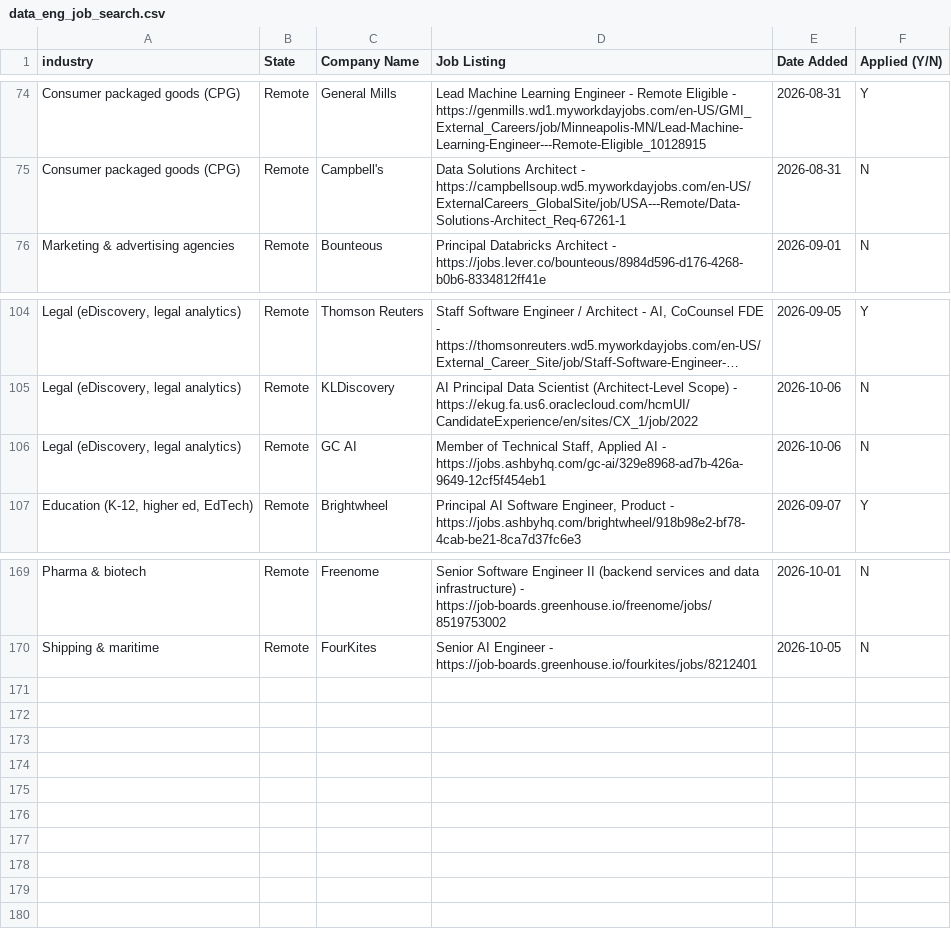
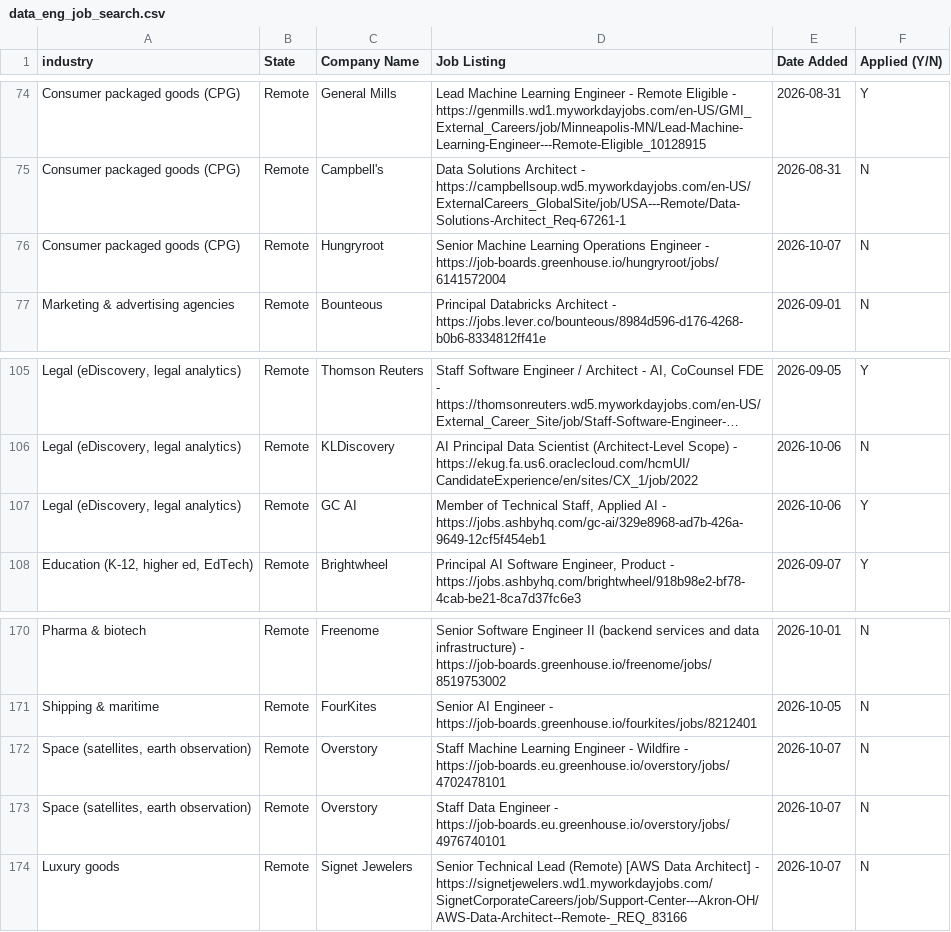
Before and after one commit to sandervw/job-search, a CSV file: data_eng_job_search.csv, drawn as a sheet; only a part is shown, gaps mark what is left out; long unchanged cells end in …; addresses are those after the commit; the diff names each change by its address in the sheet, - before the commit and + after, or states it on an @@ line.

```diff
--- a/data_eng_job_search.csv
+++ b/data_eng_job_search.csv
+row 76: Consumer packaged goods (CPG) | Remote | Hungryroot | Senior Machine Learning Operations Engineer - https://job-boards.greenhouse.io/hungryroot/jobs/6141572004 | 2026-10-07 | N
-F107 (Applied (Y/N)): N
+F107 (Applied (Y/N)): Y
+row 172: Space (satellites, earth observation) | Remote | Overstory | Staff Machine Learning Engineer - Wildfire - https://job-boards.eu.greenhouse.io/overstory/jobs/4702478101 | 2026-10-07 | N
+row 173: Space (satellites, earth observation) | Remote | Overstory | Staff Data Engineer - https://job-boards.eu.greenhouse.io/overstory/jobs/4976740101 | 2026-10-07 | N
+row 174: Luxury goods | Remote | Signet Jewelers | Senior Technical Lead (Remote) [AWS Data Architect] - https://signetjewelers.wd1.myworkdayjobs.com/SignetCorporateCareers/job/Support-Center---Akron-OH/AWS-Data-Architect--Remote-_REQ_83166 | 2026-10-07 | N
```
